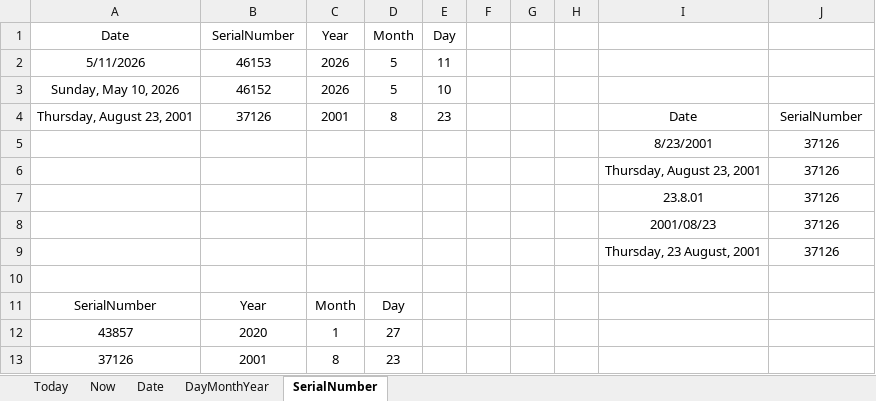
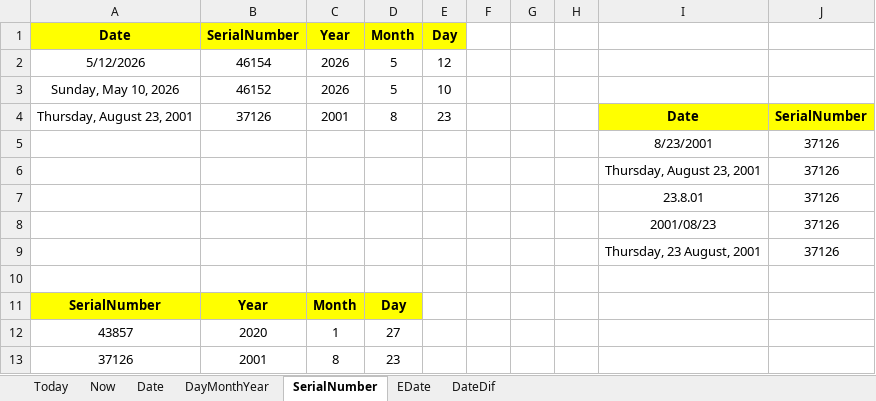
Before and after one commit to PavanKumar927/ANP-D6211, an Excel workbook: Excel/DateFunctions1.xlsx, sheet SerialNumber, drawn as a sheet; values as stored, in another font and other column widths than the file's, no borders; the diff names each change by its address in the sheet, - before the commit and + after, or states it on an @@ line.

Commit message:
Date Functions

```diff
--- a/Excel/DateFunctions1.xlsx (sheet SerialNumber)
+++ b/Excel/DateFunctions1.xlsx (sheet SerialNumber)
+sheet tab: EDate
+sheet tab: DateDif
@@ A1:E1 fill: none → #FFFF00, bold: off → on @@
-A2 (Date): 5/11/2026
+A2 (Date): 5/12/2026
-B2 (SerialNumber): 46153
+B2 (SerialNumber): 46154
-E2 (Day): 11
+E2 (Day): 12
@@ I4:J4 fill: none → #FFFF00, bold: off → on @@
@@ A11:D11 fill: none → #FFFF00, bold: off → on @@
```
Also changed, not shown: sheet Now, sheet Today, 2 other files.
